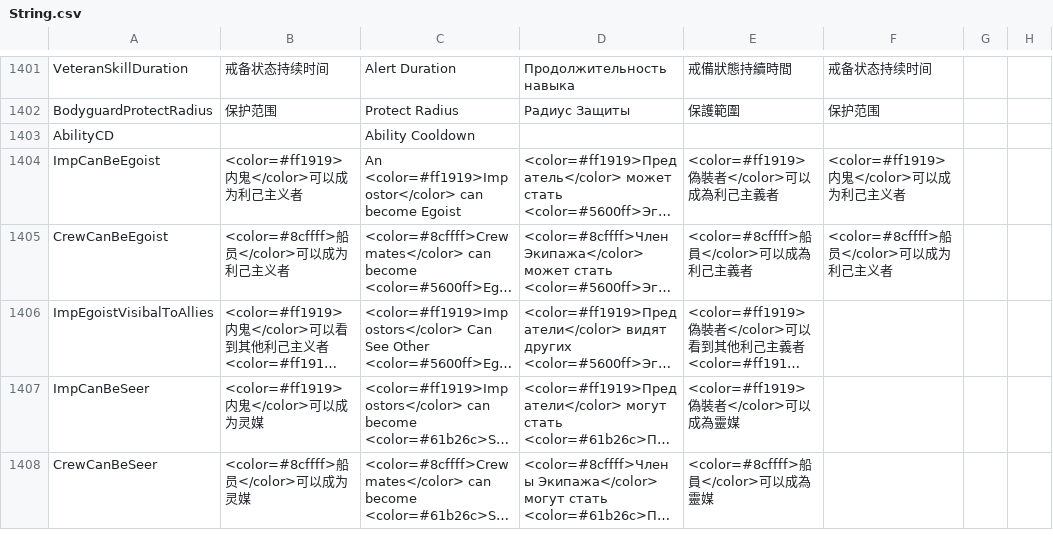
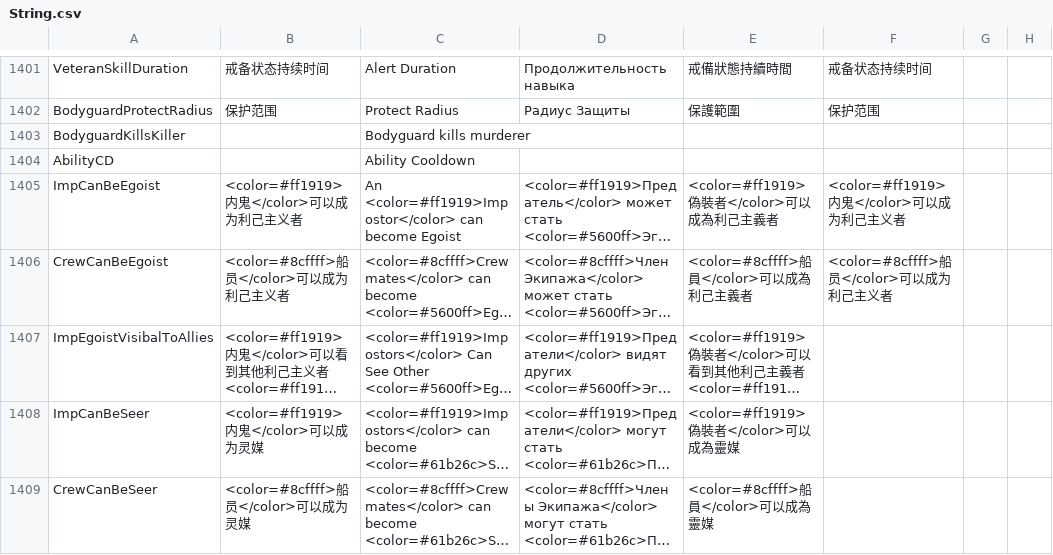
Before and after one commit to Gurge44/EndlessHostRoles, a CSV file: Resources/String.csv, drawn as a sheet; only a part is shown, gaps mark what is left out; long unchanged cells end in ….

Commit message:
Add files via upload

```diff
--- a/Resources/String.csv
+++ b/Resources/String.csv
@@ -1403,2 +1403,3 @@
 "BodyguardProtectRadius","保护范围","Protect Radius","Радиус Защиты","保護範圍","保护范围"
+"BodyguardKillsKiller","","Bodyguard kills murderer","","",""
 "AbilityCD","","Ability Cooldown","","",""
```
